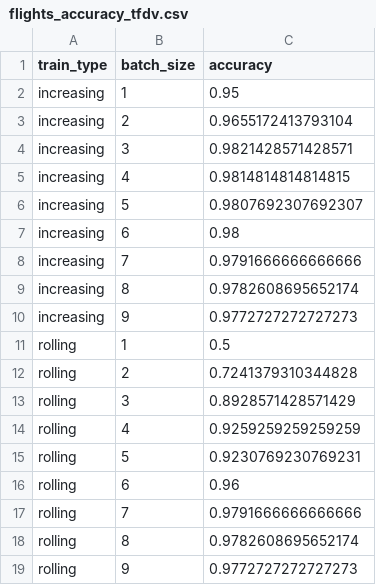
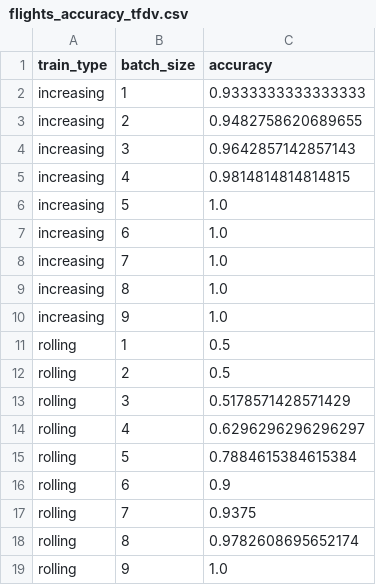
Before and after one commit to zivschwartz/Data-Quality-Validation-Pipeline, a CSV file: flights_accuracy_tfdv.csv, drawn as a sheet.

Commit message:
finally finished flights TFDV lol

```diff
--- a/flights_accuracy_tfdv.csv
+++ b/flights_accuracy_tfdv.csv
@@ -1,19 +1,19 @@
 train_type,batch_size,accuracy
-increasing,1,0.95
-increasing,2,0.9655172413793104
-increasing,3,0.9821428571428571
+increasing,1,0.9333333333333333
+increasing,2,0.9482758620689655
+increasing,3,0.9642857142857143
 increasing,4,0.9814814814814815
-increasing,5,0.9807692307692307
-increasing,6,0.98
-increasing,7,0.9791666666666666
-increasing,8,0.9782608695652174
-increasing,9,0.9772727272727273
+increasing,5,1.0
+increasing,6,1.0
+increasing,7,1.0
+increasing,8,1.0
+increasing,9,1.0
 rolling,1,0.5
-rolling,2,0.7241379310344828
-rolling,3,0.8928571428571429
-rolling,4,0.9259259259259259
-rolling,5,0.9230769230769231
-rolling,6,0.96
-rolling,7,0.9791666666666666
+rolling,2,0.5
+rolling,3,0.5178571428571429
+rolling,4,0.6296296296296297
+rolling,5,0.7884615384615384
+rolling,6,0.9
+rolling,7,0.9375
 rolling,8,0.9782608695652174
-rolling,9,0.9772727272727273
+rolling,9,1.0
```
Also changed, not shown: flights_batch_analysis_tfdv.csv, 1 other file.
